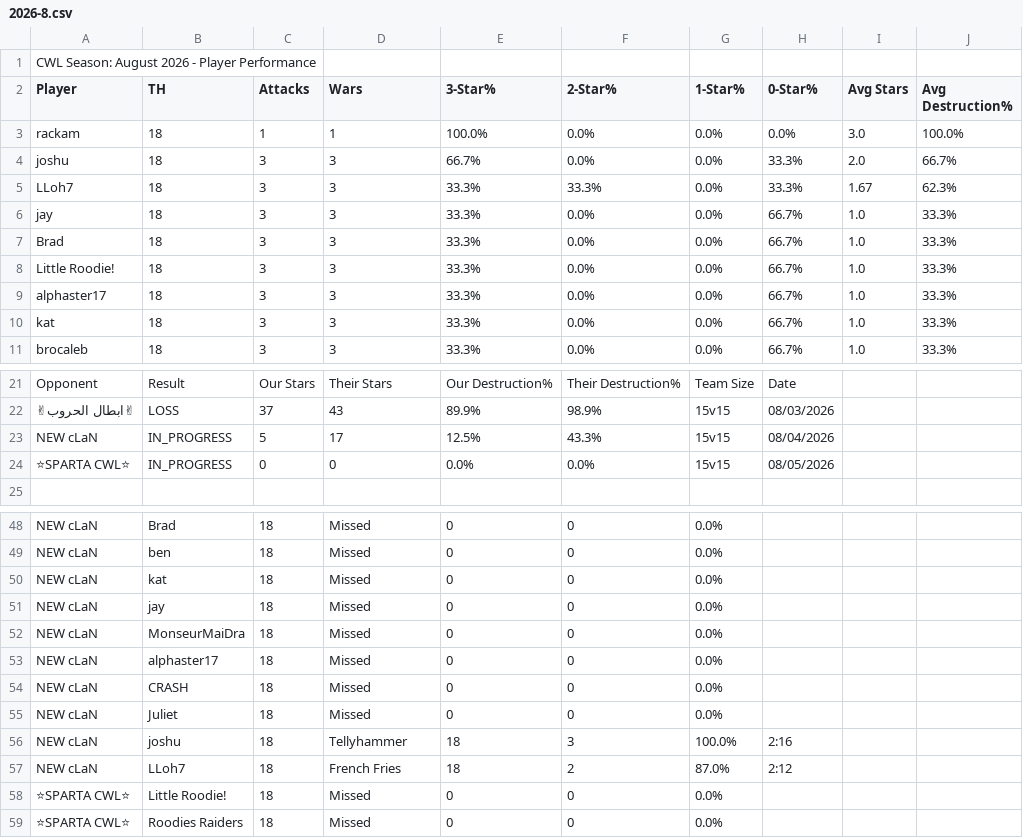
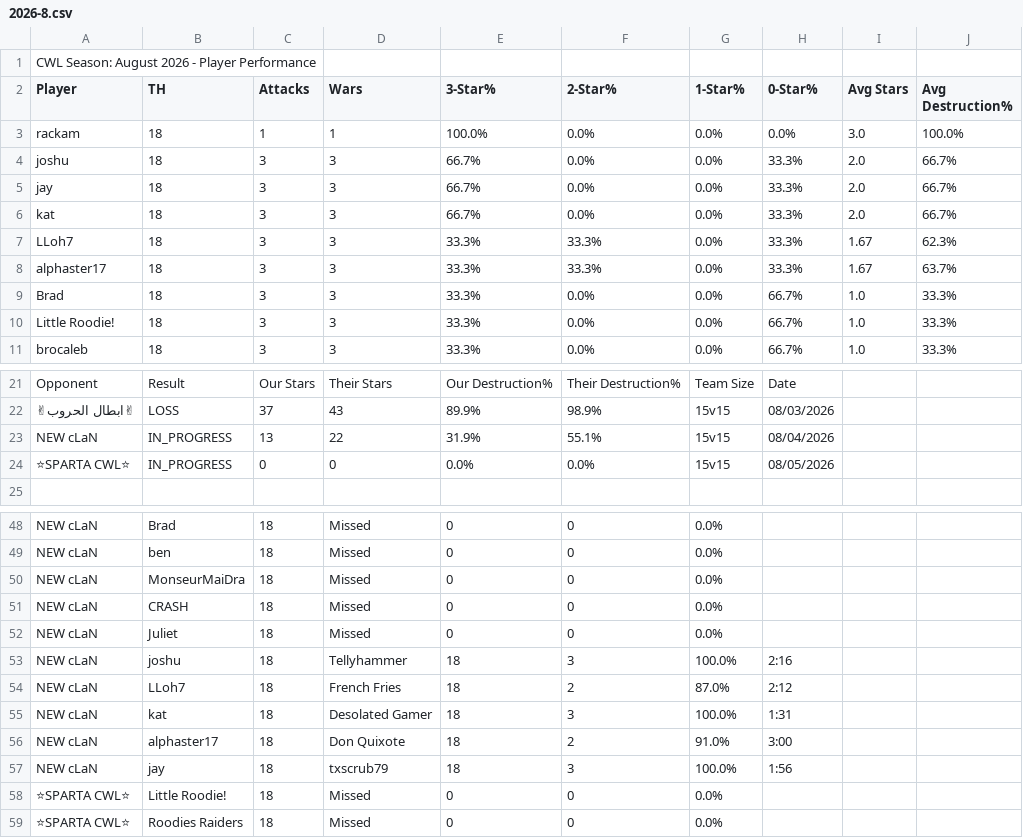
Before and after one commit to Silvester13-SOS/clash-war-analytics, a CSV file: docs/data/cwl-season/2026-8.csv, drawn as a sheet; only a part is shown, gaps mark what is left out; removed rows and columns are numbered as before the commit, all else as after; the diff names each change by its address in the sheet, - before the commit and + after, or states it on an @@ line.

```diff
--- a/docs/data/cwl-season/2026-8.csv
+++ b/docs/data/cwl-season/2026-8.csv
+row 5: jay | 18 | 3 | 3 | 66.7% | 0.0% | 0.0% | 33.3% | 2.0 | 66.7%
+row 6: kat | 18 | 3 | 3 | 66.7% | 0.0% | 0.0% | 33.3% | 2.0 | 66.7%
-A8 (Player): jay
+A8 (Player): alphaster17
-F8 (2-Star%): 0.0%
+F8 (2-Star%): 33.3%
-H8 (0-Star%): 66.7%
+H8 (0-Star%): 33.3%
-I8 (Avg Stars): 1.0
+I8 (Avg Stars): 1.67
-J8 (Avg Destruction%): 33.3%
+J8 (Avg Destruction%): 63.7%
-row 9: alphaster17 | 18 | 3 | 3 | 33.3% | 0.0% | 0.0% | 66.7% | 1.0 | 33.3%
-row 10: kat | 18 | 3 | 3 | 33.3% | 0.0% | 0.0% | 66.7% | 1.0 | 33.3%
-C23 (Attacks): 5
+C23 (Attacks): 13
-D23 (Wars): 17
+D23 (Wars): 22
-E23 (3-Star%): 12.5%
+E23 (3-Star%): 31.9%
-F23 (2-Star%): 43.3%
+F23 (2-Star%): 55.1%
-row 50: NEW cLaN | kat | 18 | Missed | 0 | 0 | 0.0%
-row 51: NEW cLaN | jay | 18 | Missed | 0 | 0 | 0.0%
-row 53: NEW cLaN | alphaster17 | 18 | Missed | 0 | 0 | 0.0%
+row 55: NEW cLaN | kat | 18 | Desolated Gamer | 18 | 3 | 100.0% | 1:31
+row 56: NEW cLaN | alphaster17 | 18 | Don Quixote | 18 | 2 | 91.0% | 3:00
+row 57: NEW cLaN | jay | 18 | txscrub79 | 18 | 3 | 100.0% | 1:56
```
Also changed, not shown: 18 other files.
